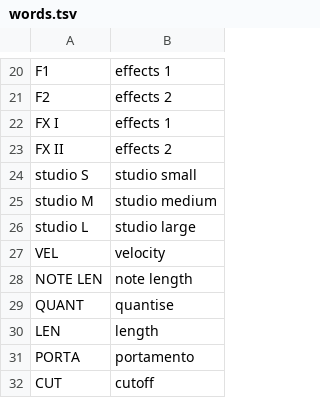
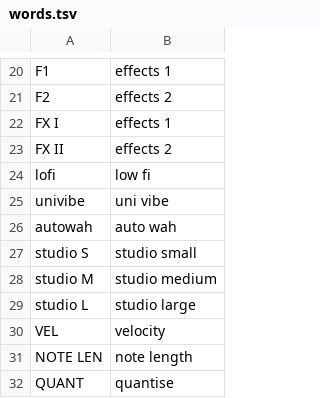
Before and after one commit to charlesvestal/fm1-loom, a TSV file: app/words.tsv, drawn as a sheet; only a part is shown, gaps mark what is left out; the shorter side is filled out with more unchanged rows.

Commit message:
the manual's Effects chapter, the screen reader's words: the character, insert and FX sections are one chapter (docs/MANUAL.md, after Sounds): the list once (its four groups, each effect's three knobs, its extras in SEL, which need memory; ring and tape on each note of a synth track), the delay, the reverb's twelve types and rumble, the pool's memory and "no memory"; then the places: Insert 1 and 2, FX I and FX II (the return, the send's high-pass, low-pass and feed), Master FX. The cheat sheet's words (Effect), How do I (an effect on a track, the sends, the whole mix), the buttons (FX: Insert 1, Insert 2, Sends, FX I, FX II, Throws), Locks, the aux tracks and Mix and master pointing there, the LFOs' "insert 1", Page by page (Insert 1, 2, FX I / II, Master FX: knobs 1-3 and mix or return; SEL), the MIDI table (CC 16-18 the knobs, 19 the return). Stale screenshots (not regenerated: tools/gen_screens.sh): screen-character.png (Insert 1), screen-fx1.png, screen-fx2-hall.png; tools/manual_screens.xy reaches them as the pages are now (Insert 1's amount on KNOB 1, Sends two pages on, hall from FX II's SEL list). The words: lofi, univibe, autowah said as words (words.tsv, words/0da9e07491.json); FX's card "FX I, FX II" (was "FX I and II": "ii"). fm1-reader's audit on the speakdump and the slot pages' messages: no new findings

```diff
--- a/app/words.tsv
+++ b/app/words.tsv
@@ -23,2 +23,5 @@ FX I	effects 1
 FX II	effects 2
+lofi	low fi
+univibe	uni vibe
+autowah	auto wah
 studio S	studio small
```
Also changed, not shown: 5 other files.
